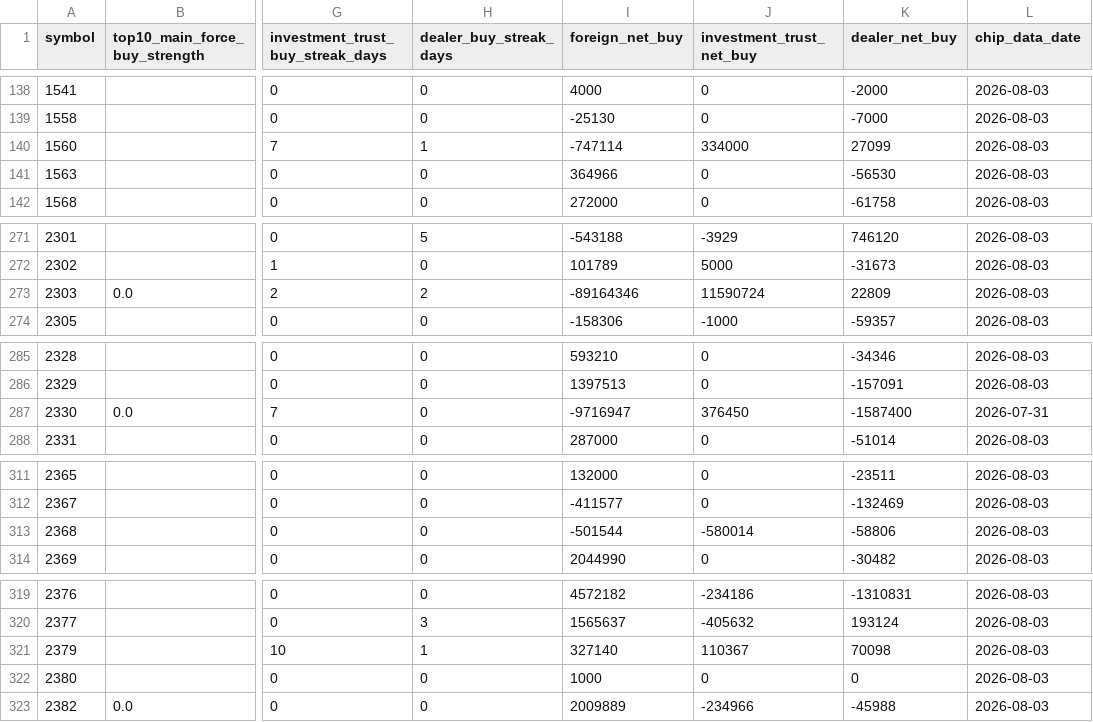
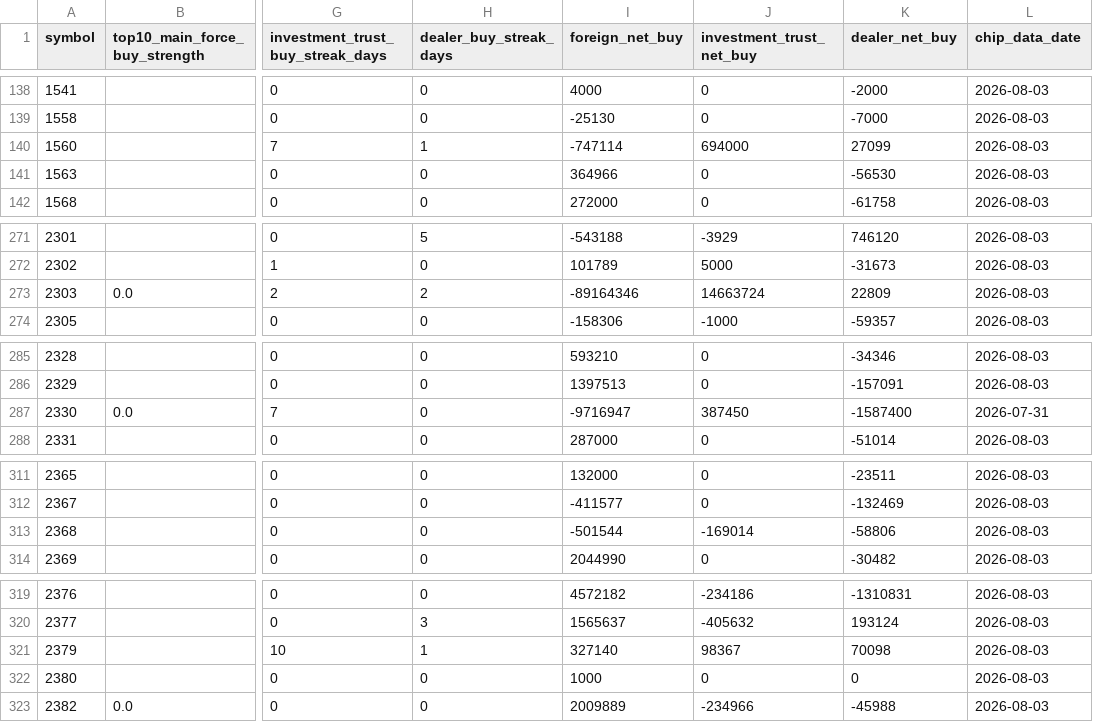
Before and after one commit to Rosana1517/Daily-Stock-Analysis, a CSV file: reports/chip_snapshots/tw_chip_snapshot_2026-08-03.csv, drawn as a sheet; only a part is shown, gaps mark what is left out; the diff covers the shown part only; the diff names each change by its address in the sheet, - before the commit and + after, or states it on an @@ line.

```diff
--- a/reports/chip_snapshots/tw_chip_snapshot_2026-08-03.csv
+++ b/reports/chip_snapshots/tw_chip_snapshot_2026-08-03.csv
-J140 (investment_trust_net_buy): 334000
+J140 (investment_trust_net_buy): 694000
-J273 (investment_trust_net_buy): 11590724
+J273 (investment_trust_net_buy): 14663724
-J287 (investment_trust_net_buy): 376450
+J287 (investment_trust_net_buy): 387450
-J313 (investment_trust_net_buy): -580014
+J313 (investment_trust_net_buy): -169014
-J321 (investment_trust_net_buy): 110367
+J321 (investment_trust_net_buy): 98367
```
Also changed, not shown: 41 edited cells elsewhere in this file, reports/recommendation_log.csv, reports/score_snapshots.csv, 4 other files.
